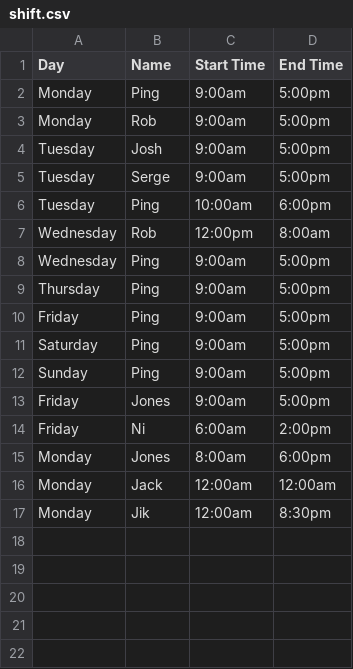
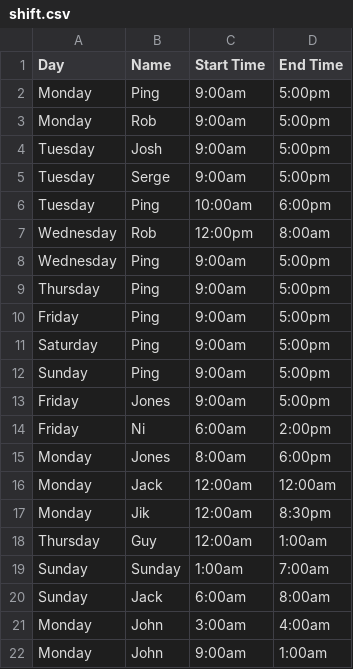
Before and after one commit to ping-n/Fast-track-Gem, a CSV file: lib/pings_fast_track_gem/csv/shift.csv (was lib/pings_fast_track_gem/shift.csv), drawn as a sheet.

```diff
--- a/lib/pings_fast_track_gem/shift.csv
+++ b/lib/pings_fast_track_gem/csv/shift.csv
@@ -17 +17,6 @@ Monday,Jack,12:00am,12:00am
 Monday,Jik,12:00am,8:30pm
+Thursday,Guy,12:00am,1:00am
+Sunday,Sunday,1:00am,7:00am
+Sunday,Jack,6:00am,8:00am
+Monday,John,3:00am,4:00am
+Monday,John,9:00am,1:00am
```
Also changed, not shown: lib/pings_fast_track_gem/csv/database.csv, 6 other files.
